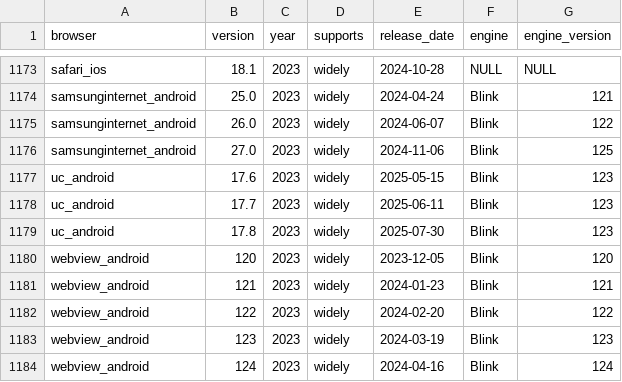
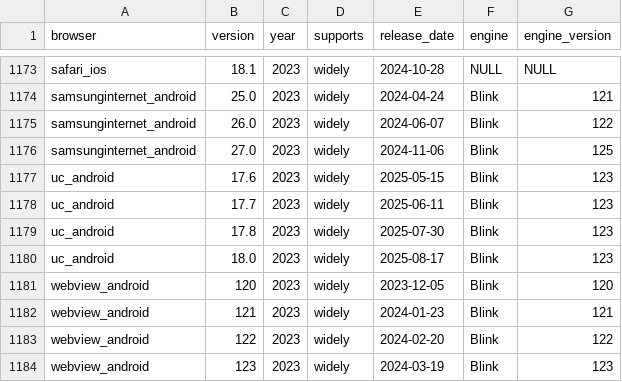
Before and after one commit to web-platform-dx/baseline-browser-mapping, a CSV file: static/with_downstream/all_versions_with_supports.csv, drawn as a sheet; only a part is shown, gaps mark what is left out; the shorter side is filled out with more unchanged rows.

```diff
--- a/static/with_downstream/all_versions_with_supports.csv
+++ b/static/with_downstream/all_versions_with_supports.csv
@@ -1179,2 +1179,3 @@
 "uc_android","17.8","2023","widely","2025-07-30","Blink","123"
+"uc_android","18.0","2023","widely","2025-08-17","Blink","123"
 "webview_android","120","2023","widely","2023-12-05","Blink","120"
```
Also changed, not shown: static/with_downstream/all_versions.csv, 4 other files.
